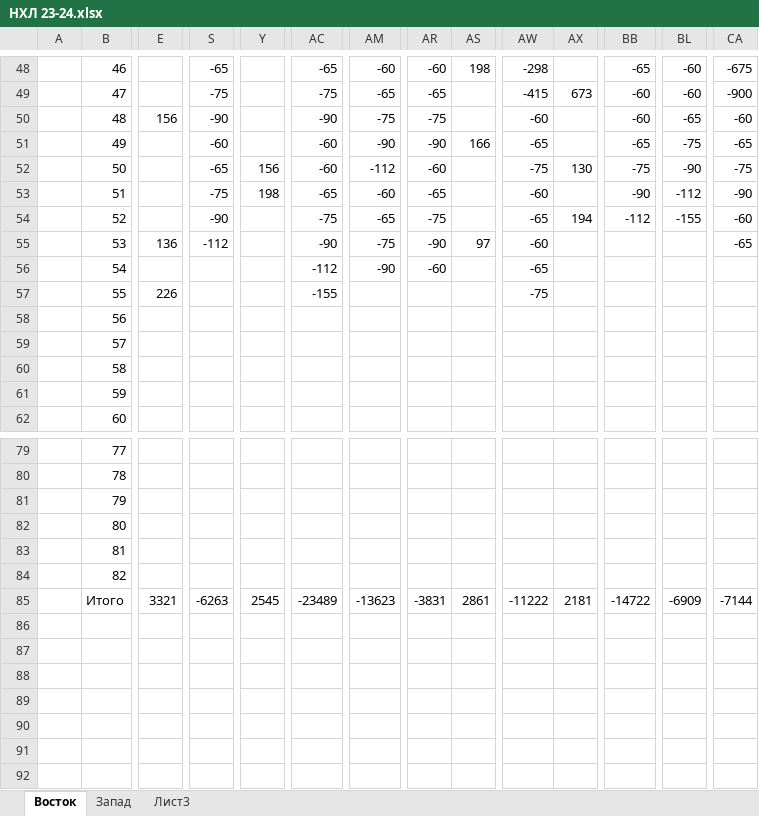
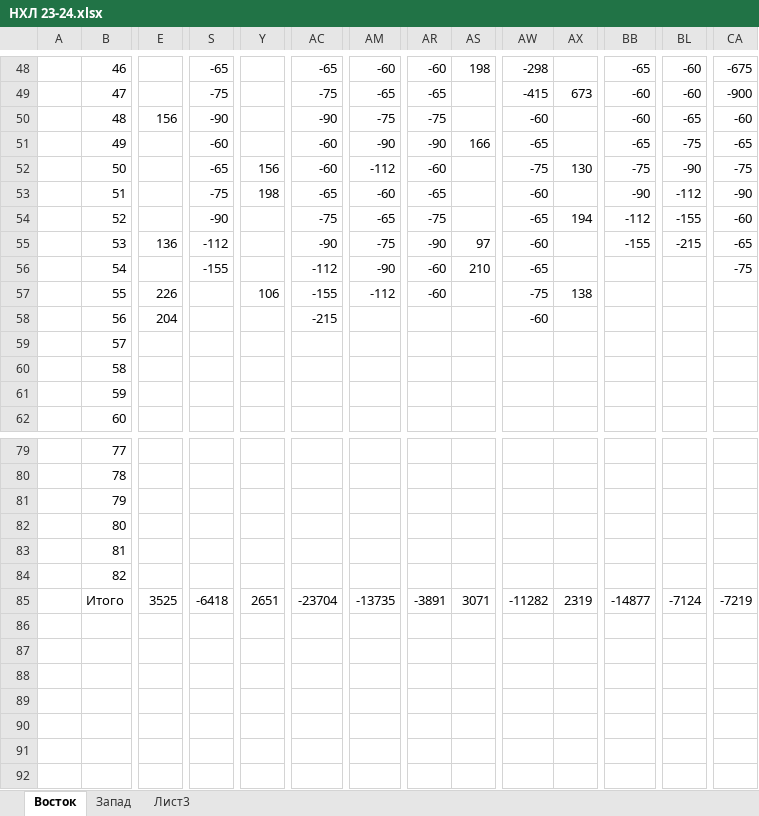
Before and after one commit to EugenySobyanin/Repository_1, an Excel workbook: Ставки/НХЛ 23-24.xlsx, sheet Восток, drawn as a sheet; only a part is shown, gaps mark what is left out; values as stored, in another font and other column widths than the file's, no cell formats; the diff covers the shown part only; the diff names each change by its address in the sheet, - before the commit and + after, or states it on an @@ line.

Commit message:
Ставки на НХЛ

```diff
--- a/Ставки/НХЛ 23-24.xlsx (sheet Восток)
+++ b/Ставки/НХЛ 23-24.xlsx (sheet Восток)
-BB55: (empty)
+BB55: -155
-BL55: (empty)
+BL55: -215
-S56: (empty)
+S56: -155
-AS56: (empty)
+AS56: 210
-CA56: (empty)
+CA56: -75
-Y57: (empty)
+Y57: 106
-AM57: (empty)
+AM57: -112
-AR57: (empty)
+AR57: -60
-AX57: (empty)
+AX57: 138
-E58: (empty)
+E58: 204
-AC58: (empty)
+AC58: -215
-AW58: (empty)
+AW58: -60
-E85: 3321
+E85: 3525
-S85: -6263
+S85: -6418
-Y85: 2545
+Y85: 2651
-AC85: -23489
+AC85: -23704
-AM85: -13623
+AM85: -13735
-AR85: -3831
+AR85: -3891
-AS85: 2861
+AS85: 3071
-AW85: -11222
+AW85: -11282
-AX85: 2181
+AX85: 2319
-BB85: -14722
+BB85: -14877
-BL85: -6909
+BL85: -7124
-CA85: -7144
+CA85: -7219
```
Also changed, not shown: 6 edited cells elsewhere in this sheet, sheet Запад, cell formats.
